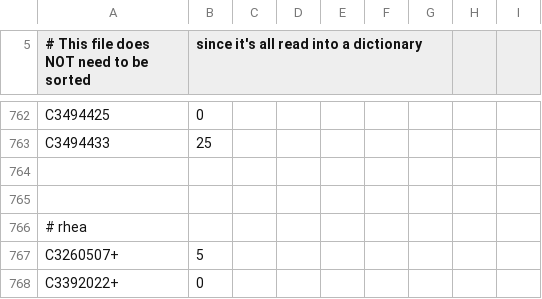
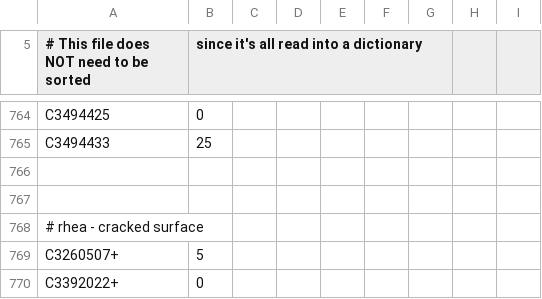
Before and after one commit to bburns/PyVoyager, a CSV file: db/framerates.csv, drawn as a sheet; only a part is shown, gaps mark what is left out; the diff covers the shown part only.

```diff
--- a/db/framerates.csv
+++ b/db/framerates.csv
@@ -765,3 +767,3 @@ C3494433,25
 
-# rhea
+# rhea - cracked surface
 C3260507+,5
```
Also changed, not shown: 2 added rows and 7 edited cells elsewhere in this file, 4 other files.
